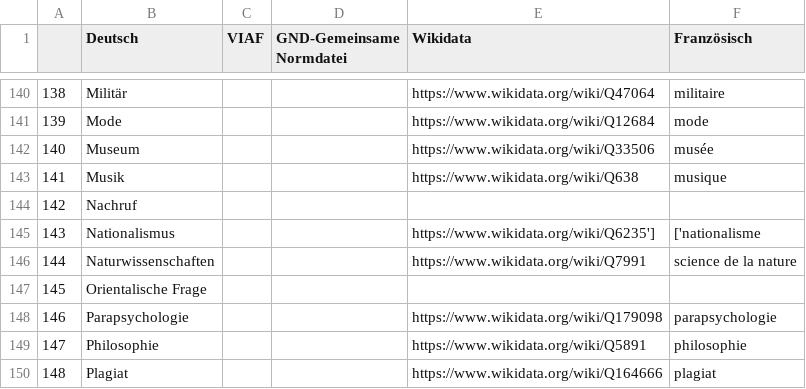
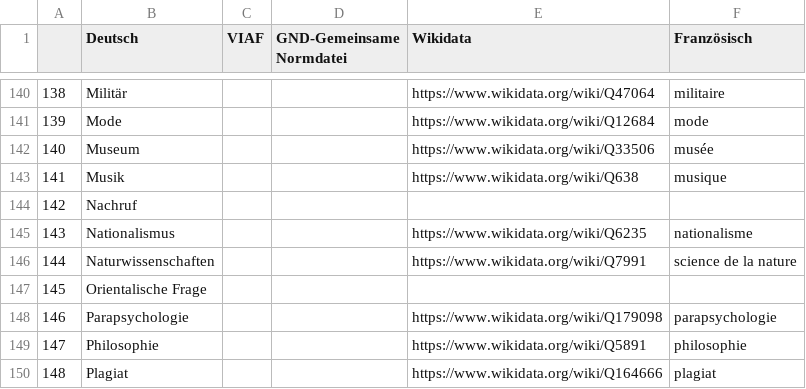
Before and after one commit to sarahondraszek/stage_IHA_cds, a CSV file: data/retrieved/sachindex_additional_data_completed-v2.csv, drawn as a sheet; only a part is shown, gaps mark what is left out.

```diff
--- a/data/retrieved/sachindex_additional_data_completed-v2.csv
+++ b/data/retrieved/sachindex_additional_data_completed-v2.csv
@@ -144,3 +144,3 @@
 142;Nachruf;;;;
-143;Nationalismus;;;https://www.wikidata.org/wiki/Q6235'];['nationalisme
+143;Nationalismus;;;https://www.wikidata.org/wiki/Q6235;nationalisme
 144;Naturwissenschaften;;;https://www.wikidata.org/wiki/Q7991;science de la nature
```
Also changed, not shown: 3 other files.
